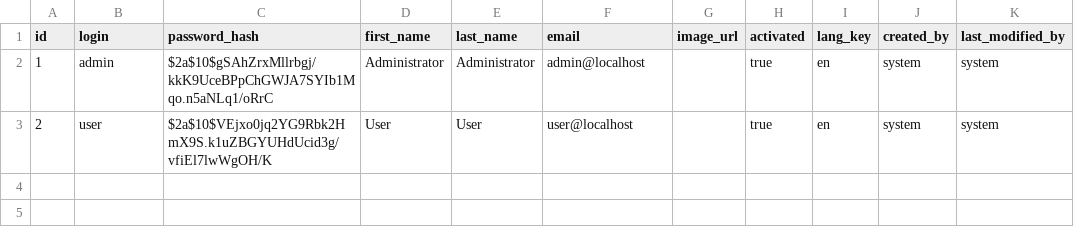
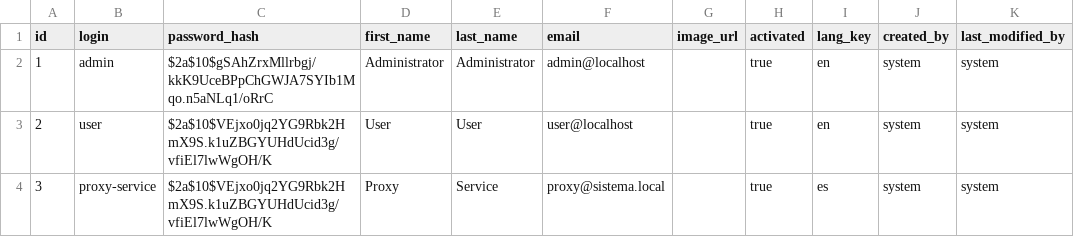
Before and after one commit to um-programacion-ii/programacion-2-2025-trabajo-final-PabloHerrera99, a CSV file: Backend/src/main/resources/config/liquibase/data/user.csv, drawn as a sheet.

```diff
--- a/Backend/src/main/resources/config/liquibase/data/user.csv
+++ b/Backend/src/main/resources/config/liquibase/data/user.csv
@@ -3 +3,2 @@ id;login;password_hash;first_name;last_name;email;image_url;activated;lang_key;c
 2;user;$2a$10$VEjxo0jq2YG9Rbk2HmX9S.k1uZBGYUHdUcid3g/vfiEl7lwWgOH/K;User;User;user@localhost;;true;en;system;system
+3;proxy-service;$2a$10$VEjxo0jq2YG9Rbk2HmX9S.k1uZBGYUHdUcid3g/vfiEl7lwWgOH/K;Proxy;Service;proxy@sistema.local;;true;es;system;system
```
Also changed, not shown: 12 other files.
